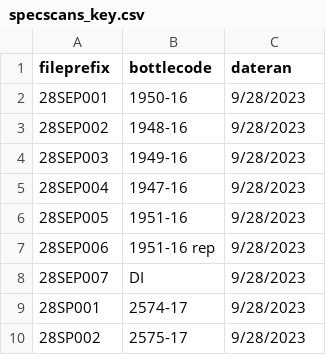
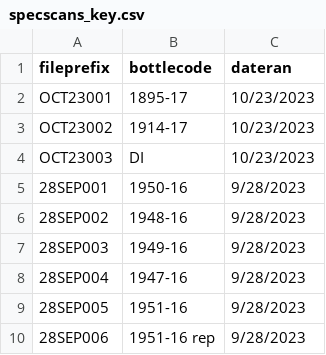
Before and after one commit to waterfolk/spec_scans, a CSV file: specscans_key.csv, drawn as a sheet; only a part is shown; the shorter side is filled out with more unchanged rows.

```diff
--- a/specscans_key.csv
+++ b/specscans_key.csv
@@ -1,2 +1,5 @@
 fileprefix,bottlecode,dateran
+OCT23001,1895-17,10/23/2023
+OCT23002,1914-17,10/23/2023
+OCT23003,DI,10/23/2023
 28SEP001,1950-16,9/28/2023
```
Also changed, not shown: 7 other files.
